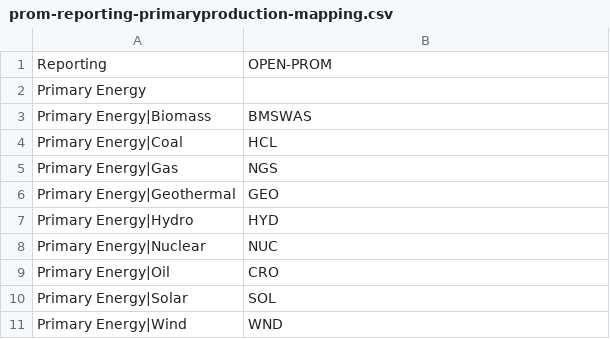
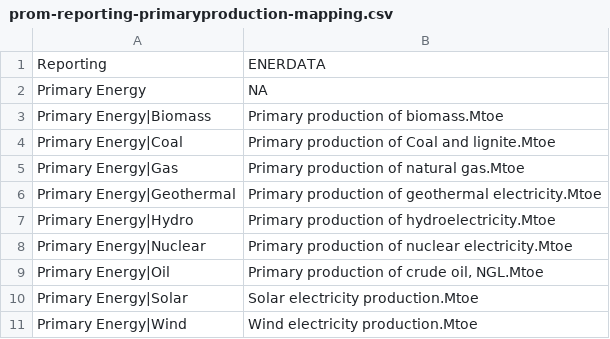
Before and after one commit to e3modelling/mrprom, a CSV file: inst/extdata/sectoral/prom-reporting-primaryproduction-mapping.csv, drawn as a sheet.

Commit message:
fix mapping reporting Primary Energy

```diff
--- a/inst/extdata/sectoral/prom-reporting-primaryproduction-mapping.csv
+++ b/inst/extdata/sectoral/prom-reporting-primaryproduction-mapping.csv
@@ -1,11 +1,11 @@
-Reporting,OPEN-PROM
-Primary Energy,
-Primary Energy|Biomass,BMSWAS
-Primary Energy|Coal,HCL
-Primary Energy|Gas,NGS
-Primary Energy|Geothermal,GEO
-Primary Energy|Hydro,HYD
-Primary Energy|Nuclear,NUC
-Primary Energy|Oil,CRO
-Primary Energy|Solar,SOL
-Primary Energy|Wind,WND
+Reporting,ENERDATA
+Primary Energy,NA
+Primary Energy|Biomass,Primary production of biomass.Mtoe
+Primary Energy|Coal,Primary production of Coal and lignite.Mtoe
+Primary Energy|Gas,Primary production of natural gas.Mtoe
+Primary Energy|Geothermal,Primary production of geothermal electricity.Mtoe
+Primary Energy|Hydro,Primary production of hydroelectricity.Mtoe
+Primary Energy|Nuclear,Primary production of nuclear electricity.Mtoe
+Primary Energy|Oil,"Primary production of crude oil, NGL.Mtoe"
+Primary Energy|Solar,Solar electricity production.Mtoe
+Primary Energy|Wind,Wind electricity production.Mtoe
```
Also changed, not shown: 1 other file.
